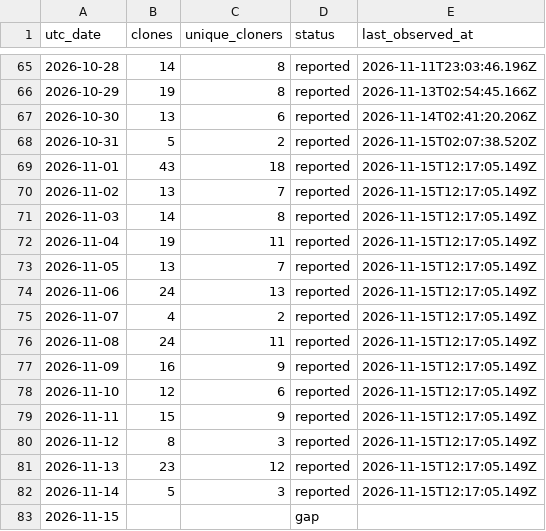
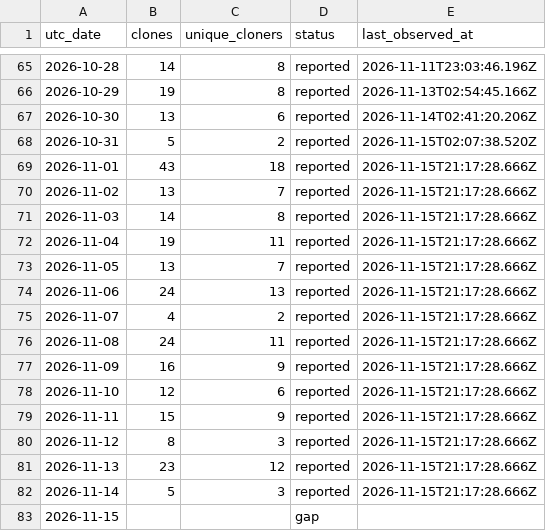
Before and after one commit to zachealy1/orchestrator, a CSV file: clones/daily.csv, drawn as a sheet; only a part is shown, gaps mark what is left out.

Commit message:
chore(metrics): snapshot downloads and clone history

```diff
--- a/clones/daily.csv
+++ b/clones/daily.csv
@@ -68,16 +68,16 @@ utc_date,clones,unique_cloners,status,last_observed_at
 2026-10-31,5,2,reported,2026-11-15T02:07:38.520Z
-2026-11-01,43,18,reported,2026-11-15T12:17:05.149Z
-2026-11-02,13,7,reported,2026-11-15T12:17:05.149Z
-2026-11-03,14,8,reported,2026-11-15T12:17:05.149Z
-2026-11-04,19,11,reported,2026-11-15T12:17:05.149Z
-2026-11-05,13,7,reported,2026-11-15T12:17:05.149Z
-2026-11-06,24,13,reported,2026-11-15T12:17:05.149Z
-2026-11-07,4,2,reported,2026-11-15T12:17:05.149Z
-2026-11-08,24,11,reported,2026-11-15T12:17:05.149Z
-2026-11-09,16,9,reported,2026-11-15T12:17:05.149Z
-2026-11-10,12,6,reported,2026-11-15T12:17:05.149Z
-2026-11-11,15,9,reported,2026-11-15T12:17:05.149Z
-2026-11-12,8,3,reported,2026-11-15T12:17:05.149Z
-2026-11-13,23,12,reported,2026-11-15T12:17:05.149Z
-2026-11-14,5,3,reported,2026-11-15T12:17:05.149Z
+2026-11-01,43,18,reported,2026-11-15T21:17:28.666Z
+2026-11-02,13,7,reported,2026-11-15T21:17:28.666Z
+2026-11-03,14,8,reported,2026-11-15T21:17:28.666Z
+2026-11-04,19,11,reported,2026-11-15T21:17:28.666Z
+2026-11-05,13,7,reported,2026-11-15T21:17:28.666Z
+2026-11-06,24,13,reported,2026-11-15T21:17:28.666Z
+2026-11-07,4,2,reported,2026-11-15T21:17:28.666Z
+2026-11-08,24,11,reported,2026-11-15T21:17:28.666Z
+2026-11-09,16,9,reported,2026-11-15T21:17:28.666Z
+2026-11-10,12,6,reported,2026-11-15T21:17:28.666Z
+2026-11-11,15,9,reported,2026-11-15T21:17:28.666Z
+2026-11-12,8,3,reported,2026-11-15T21:17:28.666Z
+2026-11-13,23,12,reported,2026-11-15T21:17:28.666Z
+2026-11-14,5,3,reported,2026-11-15T21:17:28.666Z
 2026-11-15,,,gap,
```
Also changed, not shown: 6 other files.
